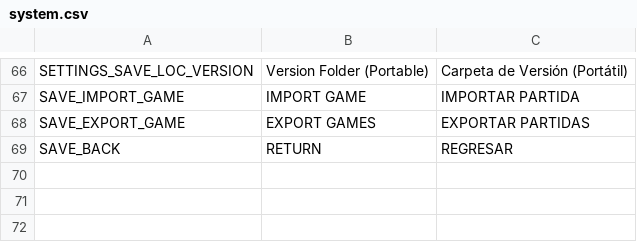
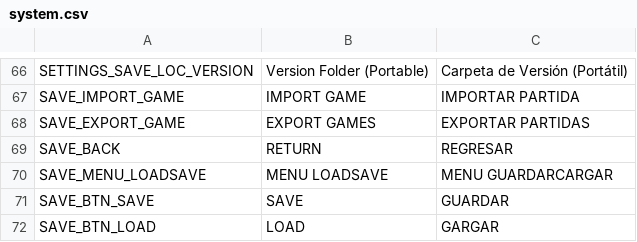
Before and after one commit to iOplazx/iOplazxEssence_Project, a CSV file: addons/iOplazxEssence/static_loc/system.csv, drawn as a sheet; only a part is shown, gaps mark what is left out; the diff names each change by its address in the sheet, - before the commit and + after, or states it on an @@ line.

Commit message:
beautify save load screen

```diff
--- a/addons/iOplazxEssence/static_loc/system.csv
+++ b/addons/iOplazxEssence/static_loc/system.csv
+row 70: SAVE_MENU_LOADSAVE | MENU LOADSAVE | MENU GUARDARCARGAR
+row 71: SAVE_BTN_SAVE | SAVE | GUARDAR
+row 72: SAVE_BTN_LOAD | LOAD | GARGAR
```
Also changed, not shown: 4 other files.
